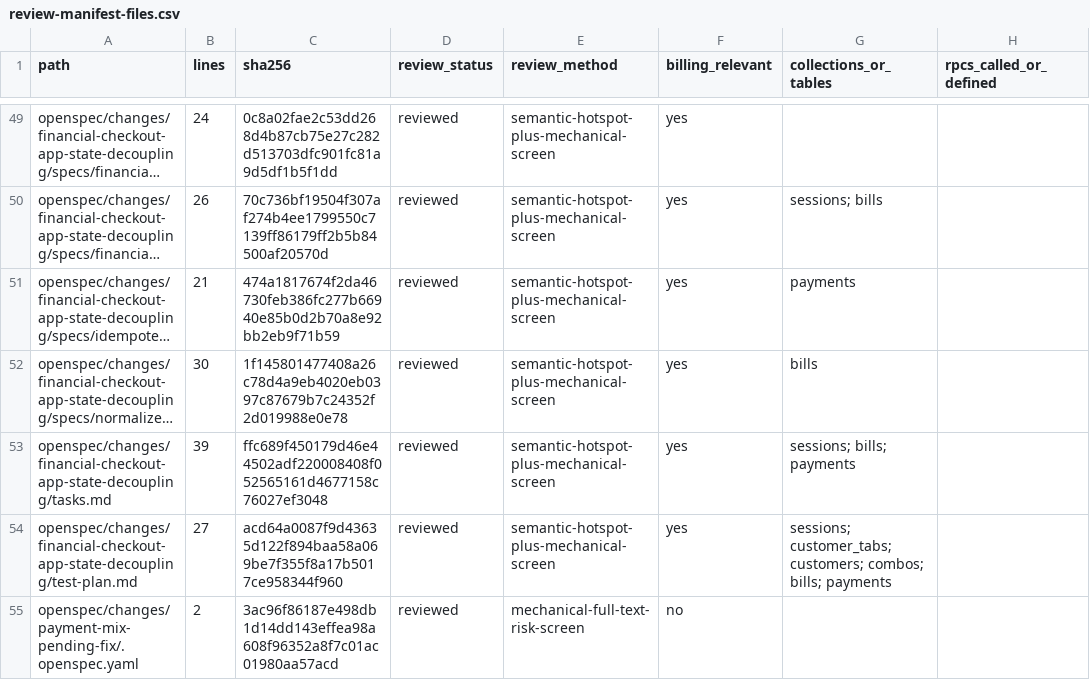
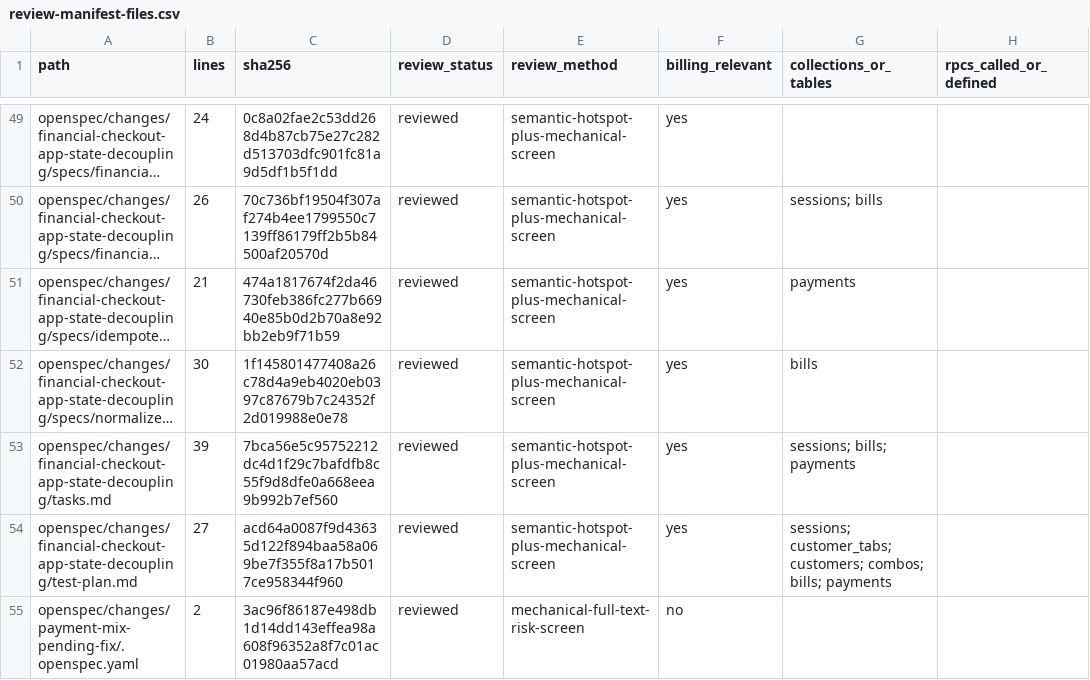
Before and after one commit to vippinn-ai/GP_Management, a CSV file: openspec/changes/financial-checkout-app-state-decoupling/review-manifest-files.csv, drawn as a sheet; only a part is shown, gaps mark what is left out; long unchanged cells end in …; the diff covers the shown part only; the diff names each change by its address in the sheet, - before the commit and + after, or states it on an @@ line.

```diff
--- a/openspec/changes/financial-checkout-app-state-decoupling/review-manifest-files.csv
+++ b/openspec/changes/financial-checkout-app-state-decoupling/review-manifest-files.csv
-C53 (sha256): ffc689f450179d46e44502adf220008408f052565161d4677158c76027ef3048
+C53 (sha256): 7bca56e5c95752212dc4d1f29c7bafdfb8c55f9d8dfe0a668eea9b992b7ef560
```
Also changed, not shown: 4 added rows and 8 edited cells elsewhere in this file, 3 other files.
